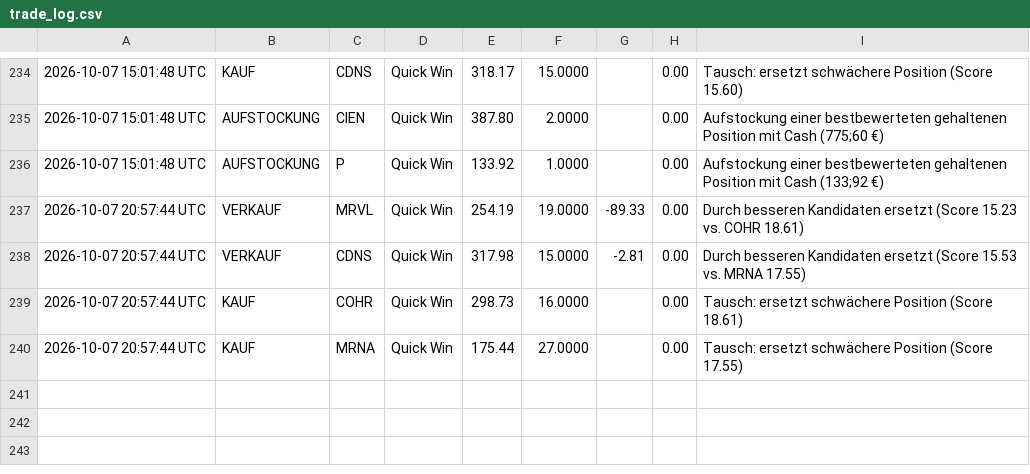
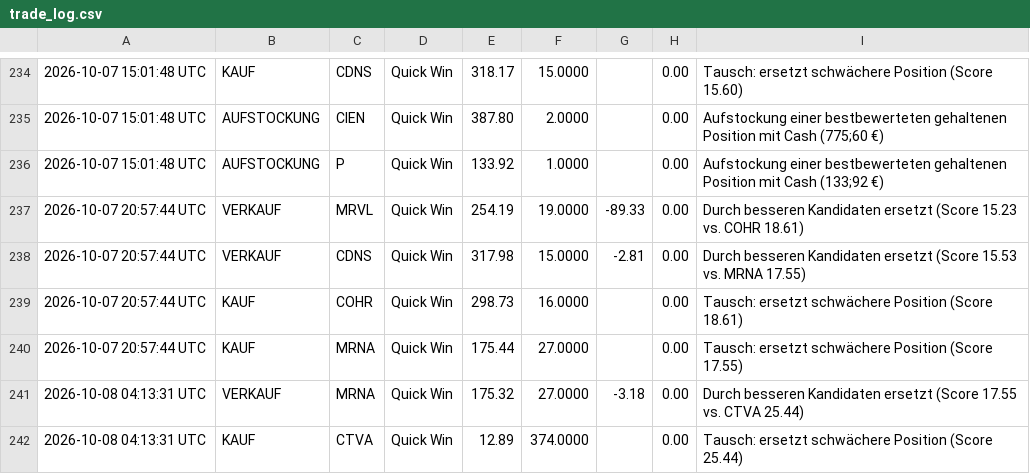
Before and after one commit to heyneca-stack/quantflow-dashboard, a CSV file: trade_log.csv, drawn as a sheet; only a part is shown, gaps mark what is left out.

```diff
--- a/trade_log.csv
+++ b/trade_log.csv
@@ -240 +240,3 @@
 2026-10-07 20:57:44 UTC,KAUF,MRNA,Quick Win,175.44,27.0000,,0.00,Tausch: ersetzt schwächere Position (Score 17.55)
+2026-10-08 04:13:31 UTC,VERKAUF,MRNA,Quick Win,175.32,27.0000,-3.18,0.00,Durch besseren Kandidaten ersetzt (Score 17.55 vs. CTVA 25.44)
+2026-10-08 04:13:31 UTC,KAUF,CTVA,Quick Win,12.89,374.0000,,0.00,Tausch: ersetzt schwächere Position (Score 25.44)
```
Also changed, not shown: portfolio_log.csv, 5 other files.
